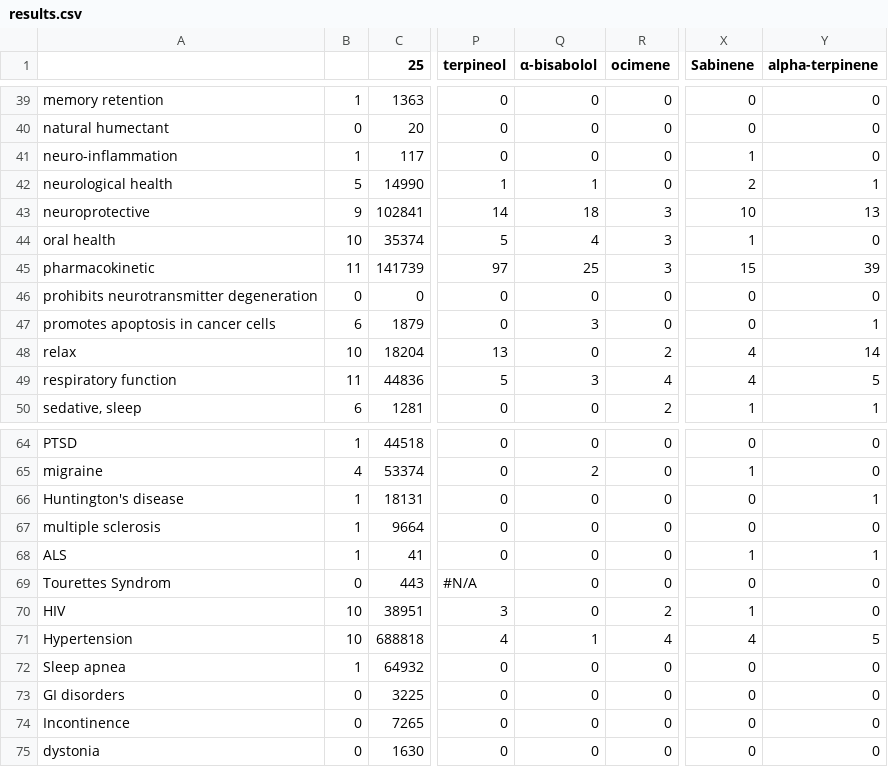
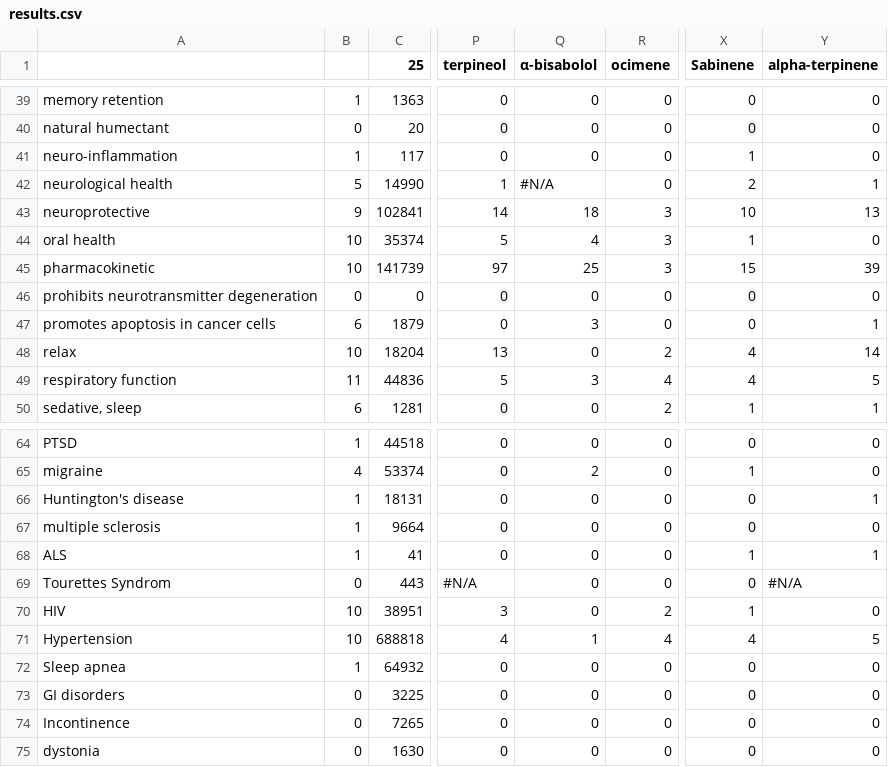
Before and after one commit to Terpedia/terpmed, a CSV file: data/results.csv, drawn as a sheet; only a part is shown, gaps mark what is left out; the diff covers the shown part only; the diff names each change by its address in the sheet, - before the commit and + after, or states it on an @@ line.

```diff
--- a/data/results.csv
+++ b/data/results.csv
-Q42 (α-bisabolol): 1
+Q42 (α-bisabolol): #N/A
-B45: 11
+B45: 10
-Y69 (alpha-terpinene): 0
+Y69 (alpha-terpinene): #N/A
```
Also changed, not shown: 22 edited cells elsewhere in this file, public/results.csv, 2 other files.
